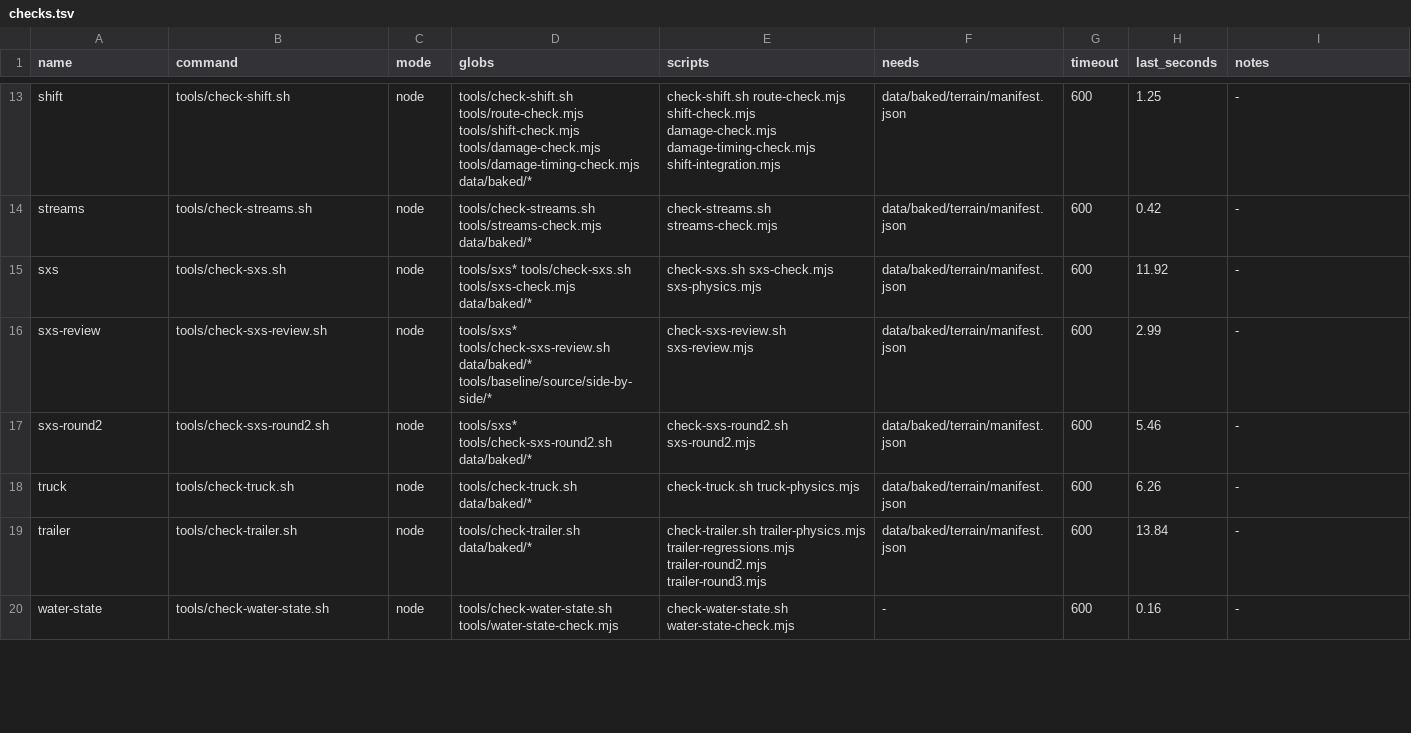
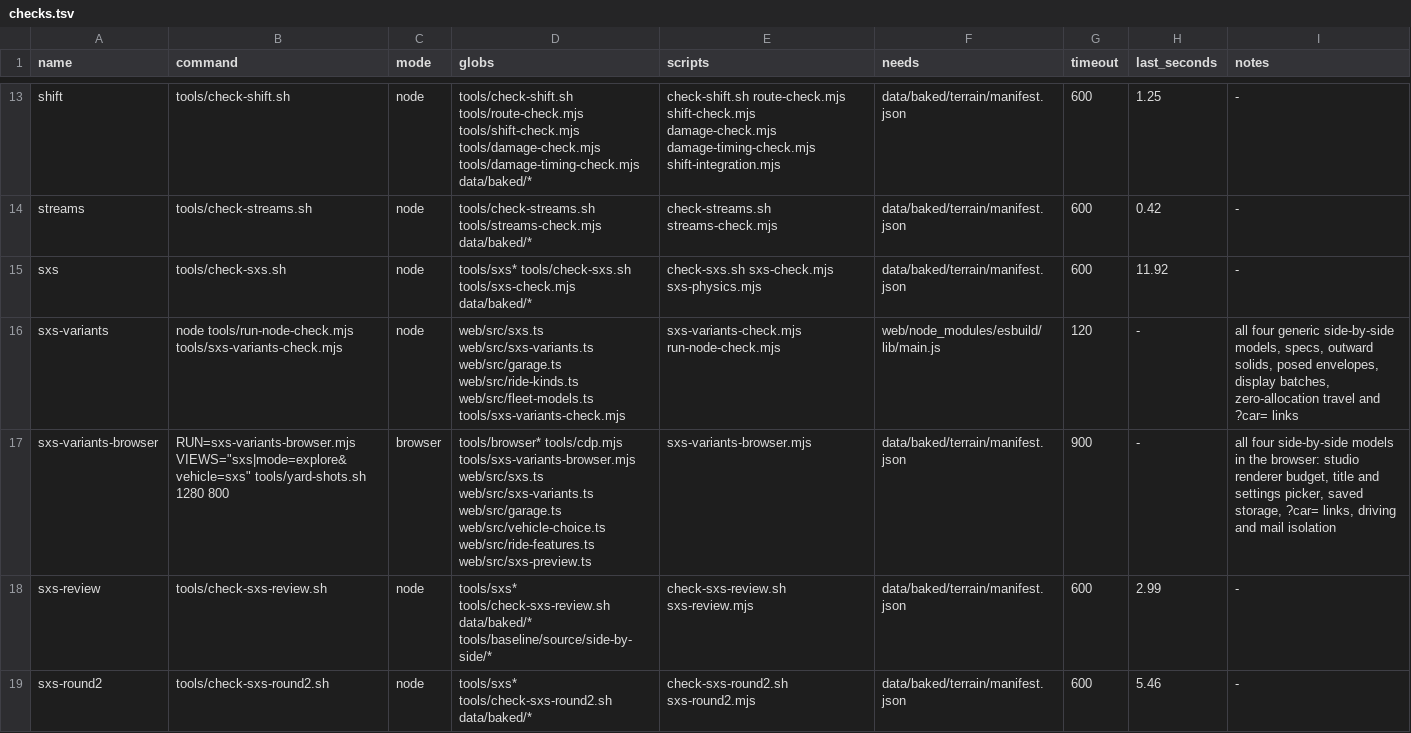
Before and after one commit to dfakkeldy/just-drive, a TSV file: tools/checks.tsv, drawn as a sheet; only a part is shown, gaps mark what is left out; the shorter side is filled out with more unchanged rows; the diff names each change by its address in the sheet, - before the commit and + after, or states it on an @@ line.

Commit message:
Add three generic side-by-side models to the garage

```diff
--- a/tools/checks.tsv
+++ b/tools/checks.tsv
+row 16: sxs-variants | node tools/run-node-check.mjs tools/sxs-variants-check.mjs | node | web/src/sxs.ts web/src/sxs-variants.ts web/src/garage.ts web/src/ride-kinds.ts web/src/fleet-models.ts tools/sxs-variants-check.mjs | sxs-variants-check.mjs run-node-check.mjs | web/node_modules/esbuild/lib/main.js | 120 | - | all four generic side-by-side models, specs, outward solids, posed envelopes, display batches, zero-allocation travel and ?car= links
+row 17: sxs-variants-browser | RUN=sxs-variants-browser.mjs VIEWS="sxs|mode=explore&vehicle=sxs" tools/yard-shots.sh 1280 800 | browser | tools/browser* tools/cdp.mjs tools/sxs-variants-browser.mjs web/src/sxs.ts web/src/sxs-variants.ts web/src/garage.ts web/src/vehicle-choice.ts web/src/ride-features.ts web/src/sxs-preview.ts | sxs-variants-browser.mjs | data/baked/terrain/manifest.json | 900 | - | all four side-by-side models in the browser: studio renderer budget, title and settings picker, saved storage, ?car= links, driving and mail isolation
```
Also changed, not shown: tools/checks-hosts.tsv, 22 other files.
